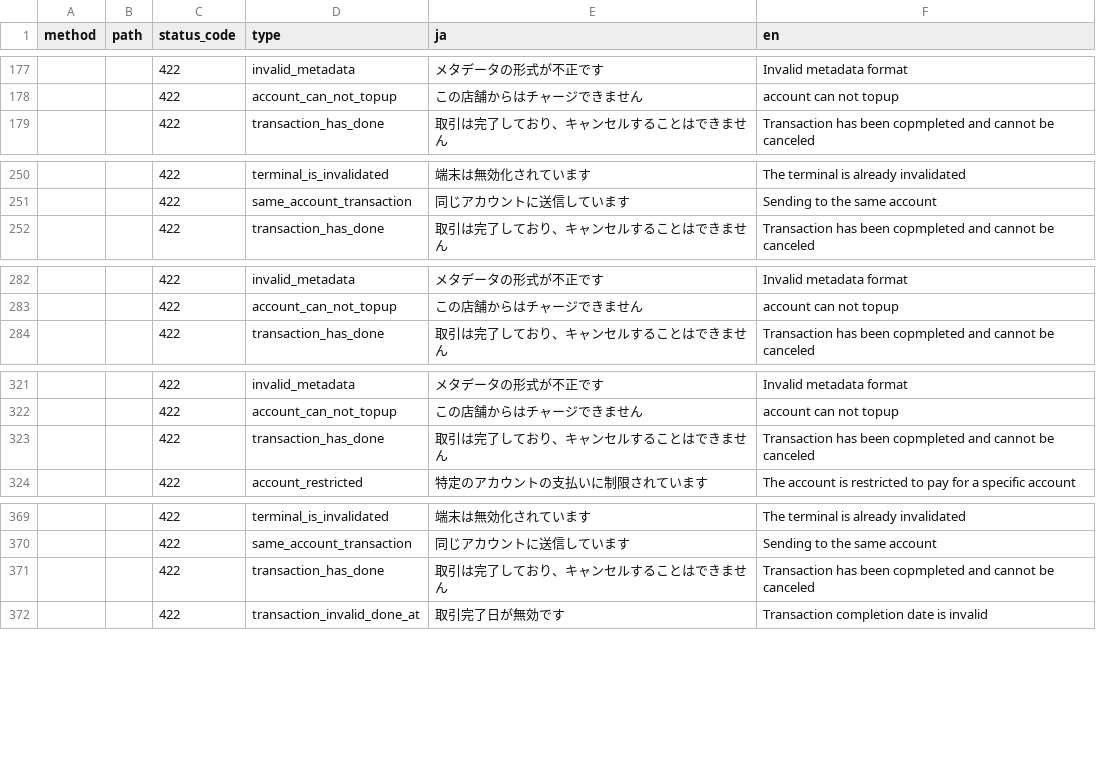
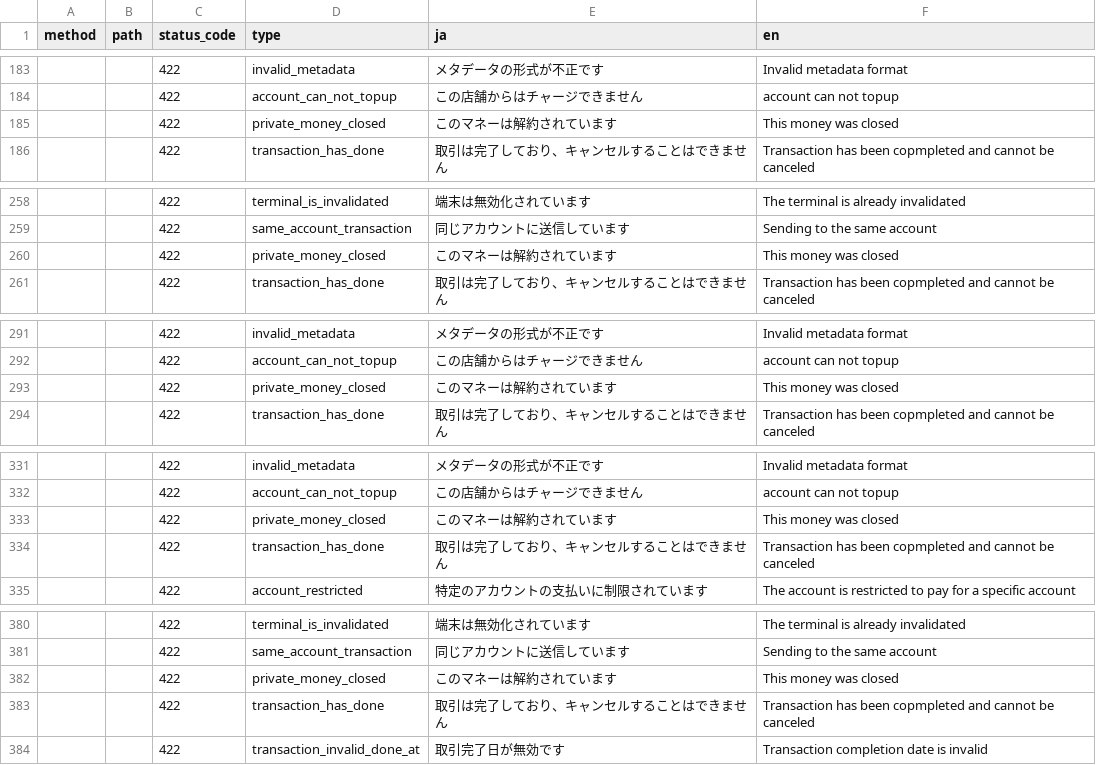
Before and after one commit to pokepay/partner-java-sdk, a CSV file: docs/error-response.csv, drawn as a sheet; only a part is shown, gaps mark what is left out; the diff covers the shown part only; the diff names each change by its address in the sheet, - before the commit and + after, or states it on an @@ line.

```diff
--- a/docs/error-response.csv
+++ b/docs/error-response.csv
+row 185:  |  | 422 | private_money_closed | このマネーは解約されています | This money was closed
+row 260:  |  | 422 | private_money_closed | このマネーは解約されています | This money was closed
+row 293:  |  | 422 | private_money_closed | このマネーは解約されています | This money was closed
+row 333:  |  | 422 | private_money_closed | このマネーは解約されています | This money was closed
+row 382:  |  | 422 | private_money_closed | このマネーは解約されています | This money was closed
```
Also changed, not shown: 12 added rows, 4 moved rows and 45 edited cells elsewhere in this file.
